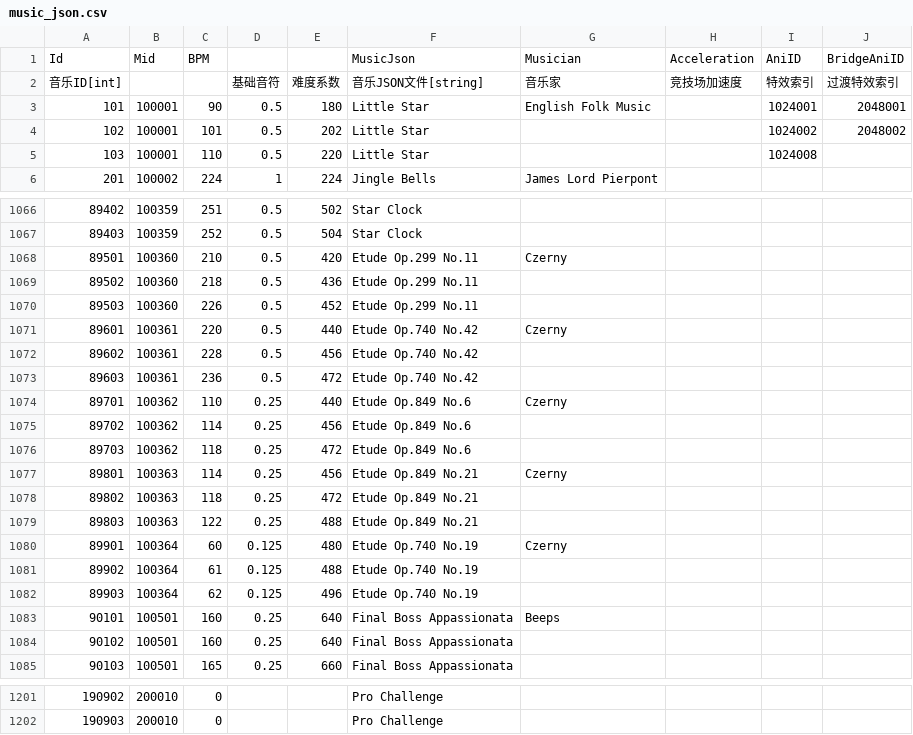
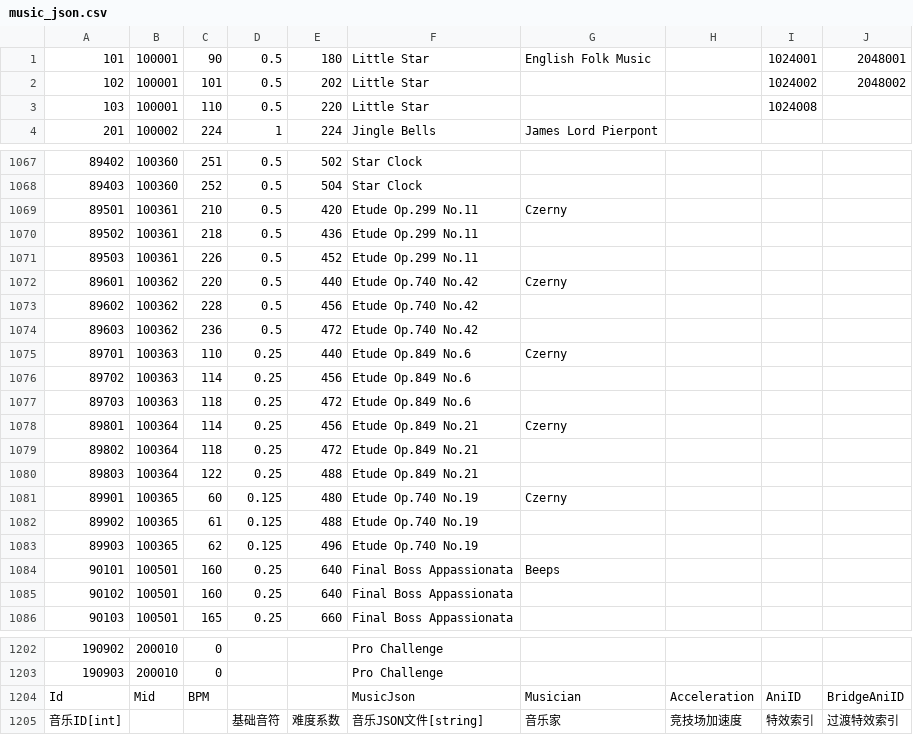
Before and after one commit to amagurenuchi/opentiles, a CSV file: music_json.csv, drawn as a sheet; only a part is shown, gaps mark what is left out; the diff covers the shown part only.

```diff
--- a/music_json.csv
+++ b/music_json.csv
@@ -1,3 +1 @@
-Id,Mid,BPM,,,MusicJson,Musician,Acceleration,AniID,BridgeAniID
-音乐ID[int],,,基础音符,难度系数,音乐JSON文件[string],音乐家,竞技场加速度,特效索引,过渡特效索引
 101,100001,90,0.5,180,Little Star,English Folk Music,,1024001,2048001
@@ -1066,18 +1067,18 @@ Id,Mid,BPM,,,MusicJson,Musician,Acceleration,AniID,BridgeAniID
-89402,100359,251,0.5,502,Star Clock,,,,
-89403,100359,252,0.5,504,Star Clock,,,,
-89501,100360,210,0.5,420,Etude Op.299 No.11,Czerny,,,
-89502,100360,218,0.5,436,Etude Op.299 No.11,,,,
-89503,100360,226,0.5,452,Etude Op.299 No.11,,,,
-89601,100361,220,0.5,440,Etude Op.740 No.42,Czerny,,,
-89602,100361,228,0.5,456,Etude Op.740 No.42,,,,
-89603,100361,236,0.5,472,Etude Op.740 No.42,,,,
-89701,100362,110,0.25,440,Etude Op.849 No.6,Czerny,,,
-89702,100362,114,0.25,456,Etude Op.849 No.6,,,,
-89703,100362,118,0.25,472,Etude Op.849 No.6,,,,
-89801,100363,114,0.25,456,Etude Op.849 No.21,Czerny,,,
-89802,100363,118,0.25,472,Etude Op.849 No.21,,,,
-89803,100363,122,0.25,488,Etude Op.849 No.21,,,,
-89901,100364,60,0.125,480,Etude Op.740 No.19,Czerny,,,
-89902,100364,61,0.125,488,Etude Op.740 No.19,,,,
-89903,100364,62,0.125,496,Etude Op.740 No.19,,,,
+89402,100360,251,0.5,502,Star Clock,,,,
+89403,100360,252,0.5,504,Star Clock,,,,
+89501,100361,210,0.5,420,Etude Op.299 No.11,Czerny,,,
+89502,100361,218,0.5,436,Etude Op.299 No.11,,,,
+89503,100361,226,0.5,452,Etude Op.299 No.11,,,,
+89601,100362,220,0.5,440,Etude Op.740 No.42,Czerny,,,
+89602,100362,228,0.5,456,Etude Op.740 No.42,,,,
+89603,100362,236,0.5,472,Etude Op.740 No.42,,,,
+89701,100363,110,0.25,440,Etude Op.849 No.6,Czerny,,,
+89702,100363,114,0.25,456,Etude Op.849 No.6,,,,
+89703,100363,118,0.25,472,Etude Op.849 No.6,,,,
+89801,100364,114,0.25,456,Etude Op.849 No.21,Czerny,,,
+89802,100364,118,0.25,472,Etude Op.849 No.21,,,,
+89803,100364,122,0.25,488,Etude Op.849 No.21,,,,
+89901,100365,60,0.125,480,Etude Op.740 No.19,Czerny,,,
+89902,100365,61,0.125,488,Etude Op.740 No.19,,,,
+89903,100365,62,0.125,496,Etude Op.740 No.19,,,,
 90101,100501,160,0.25,640,Final Boss Appassionata,Beeps,,,
@@ -1202 +1203,3 @@ Id,Mid,BPM,,,MusicJson,Musician,Acceleration,AniID,BridgeAniID
 190903,200010,0,,,Pro Challenge,,,,
+Id,Mid,BPM,,,MusicJson,Musician,Acceleration,AniID,BridgeAniID
+音乐ID[int],,,基础音符,难度系数,音乐JSON文件[string],音乐家,竞技场加速度,特效索引,过渡特效索引
```
Also changed, not shown: 3 added rows and 25 edited cells elsewhere in this file, 1 other file.
